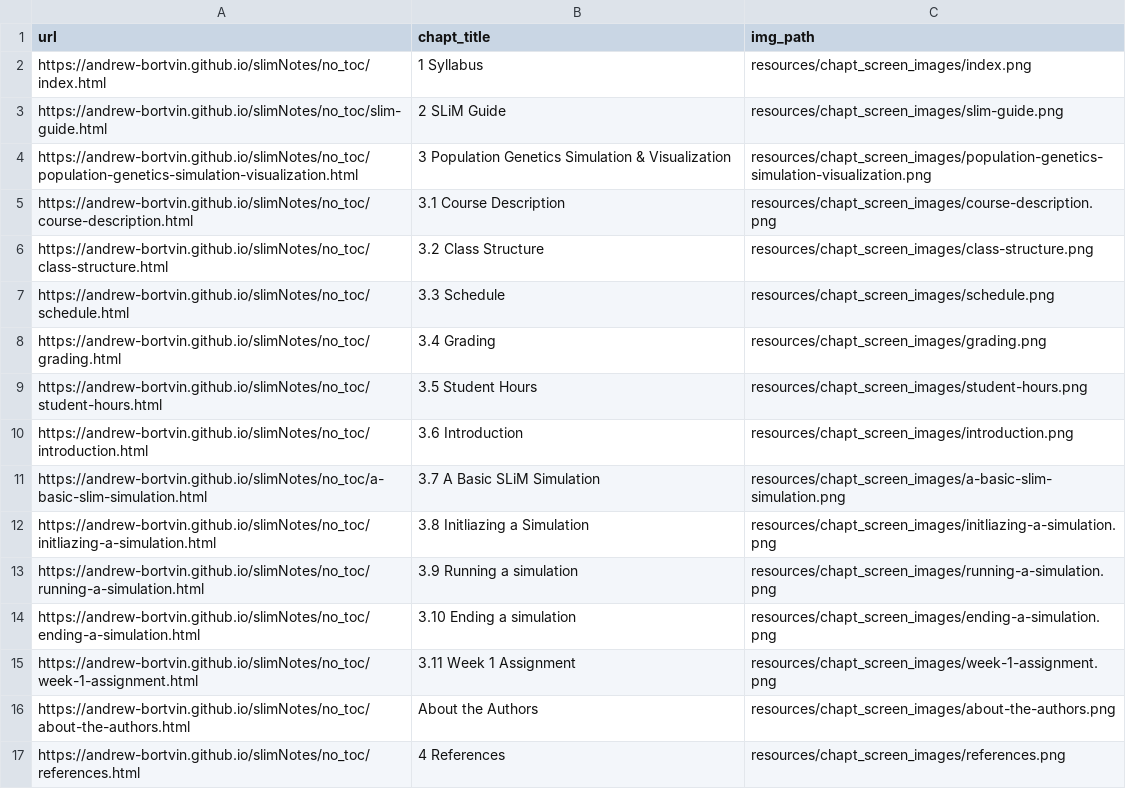
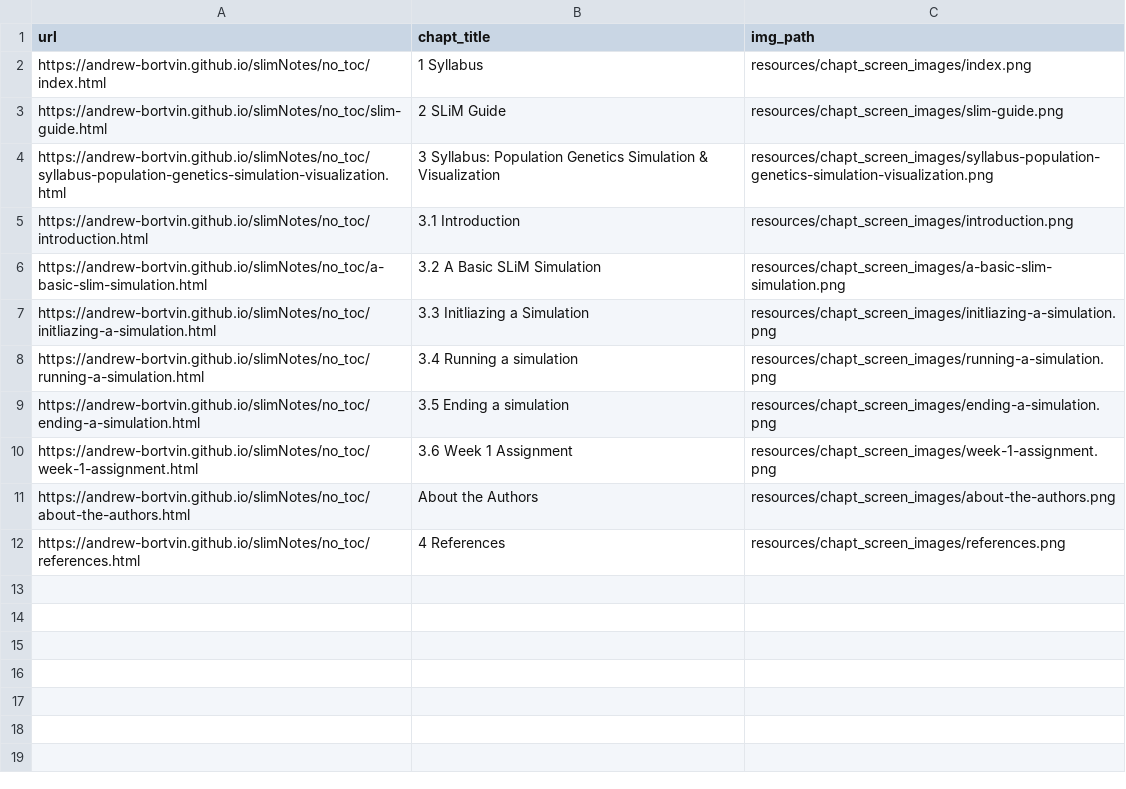
Before and after one commit to andrew-bortvin/slimNotes, a TSV file: resources/chapt_screen_images/chapter_urls.tsv, drawn as a sheet.

```diff
--- a/resources/chapt_screen_images/chapter_urls.tsv
+++ b/resources/chapt_screen_images/chapter_urls.tsv
@@ -3,14 +3,9 @@ https://andrew-bortvin.github.io/slimNotes/no_toc/index.html	1 Syllabus	resource
 https://andrew-bortvin.github.io/slimNotes/no_toc/slim-guide.html	2 SLiM Guide	resources/chapt_screen_images/slim-guide.png
-https://andrew-bortvin.github.io/slimNotes/no_toc/population-genetics-simulation-visualization.html	3 Population Genetics Simulation & Visualization	resources/chapt_screen_images/population-genetics-simulation-visualization.png
-https://andrew-bortvin.github.io/slimNotes/no_toc/course-description.html	3.1 Course Description	resources/chapt_screen_images/course-description.png
-https://andrew-bortvin.github.io/slimNotes/no_toc/class-structure.html	3.2 Class Structure	resources/chapt_screen_images/class-structure.png
-https://andrew-bortvin.github.io/slimNotes/no_toc/schedule.html	3.3 Schedule	resources/chapt_screen_images/schedule.png
-https://andrew-bortvin.github.io/slimNotes/no_toc/grading.html	3.4 Grading	resources/chapt_screen_images/grading.png
-https://andrew-bortvin.github.io/slimNotes/no_toc/student-hours.html	3.5 Student Hours	resources/chapt_screen_images/student-hours.png
-https://andrew-bortvin.github.io/slimNotes/no_toc/introduction.html	3.6 Introduction	resources/chapt_screen_images/introduction.png
-https://andrew-bortvin.github.io/slimNotes/no_toc/a-basic-slim-simulation.html	3.7 A Basic SLiM Simulation	resources/chapt_screen_images/a-basic-slim-simulation.png
-https://andrew-bortvin.github.io/slimNotes/no_toc/initliazing-a-simulation.html	3.8 Initliazing a Simulation	resources/chapt_screen_images/initliazing-a-simulation.png
-https://andrew-bortvin.github.io/slimNotes/no_toc/running-a-simulation.html	3.9 Running a simulation	resources/chapt_screen_images/running-a-simulation.png
-https://andrew-bortvin.github.io/slimNotes/no_toc/ending-a-simulation.html	3.10 Ending a simulation	resources/chapt_screen_images/ending-a-simulation.png
-https://andrew-bortvin.github.io/slimNotes/no_toc/week-1-assignment.html	3.11 Week 1 Assignment	resources/chapt_screen_images/week-1-assignment.png
+https://andrew-bortvin.github.io/slimNotes/no_toc/syllabus-population-genetics-simulation-visualization.html	3 Syllabus: Population Genetics Simulation & Visualization	resources/chapt_screen_images/syllabus-population-genetics-simulation-visualization.png
+https://andrew-bortvin.github.io/slimNotes/no_toc/introduction.html	3.1 Introduction	resources/chapt_screen_images/introduction.png
+https://andrew-bortvin.github.io/slimNotes/no_toc/a-basic-slim-simulation.html	3.2 A Basic SLiM Simulation	resources/chapt_screen_images/a-basic-slim-simulation.png
+https://andrew-bortvin.github.io/slimNotes/no_toc/initliazing-a-simulation.html	3.3 Initliazing a Simulation	resources/chapt_screen_images/initliazing-a-simulation.png
+https://andrew-bortvin.github.io/slimNotes/no_toc/running-a-simulation.html	3.4 Running a simulation	resources/chapt_screen_images/running-a-simulation.png
+https://andrew-bortvin.github.io/slimNotes/no_toc/ending-a-simulation.html	3.5 Ending a simulation	resources/chapt_screen_images/ending-a-simulation.png
+https://andrew-bortvin.github.io/slimNotes/no_toc/week-1-assignment.html	3.6 Week 1 Assignment	resources/chapt_screen_images/week-1-assignment.png
 https://andrew-bortvin.github.io/slimNotes/no_toc/about-the-authors.html	About the Authors	resources/chapt_screen_images/about-the-authors.png
```
Also changed, not shown: 40 other files.
